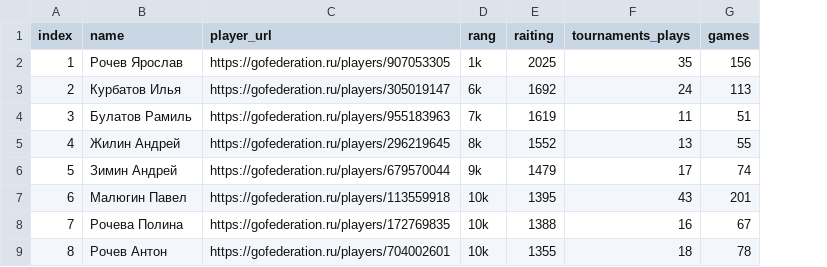
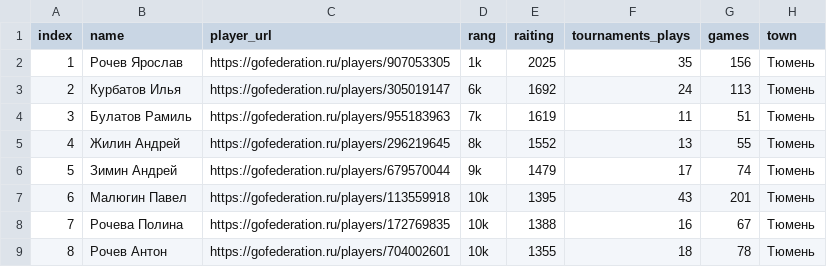
Before and after one commit to tengenatari/lifeline, a CSV file: media/csv/tyumen_players.csv, drawn as a sheet; only a part is shown; the diff names each change by its address in the sheet, - before the commit and + after, or states it on an @@ line.

```diff
--- a/media/csv/tyumen_players.csv
+++ b/media/csv/tyumen_players.csv
+column H (town), rows 2-9: all Тюмень
```
Also changed, not shown: 1 other file.
